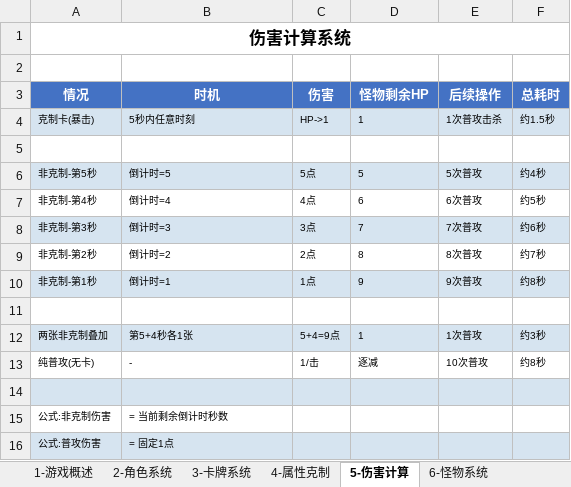
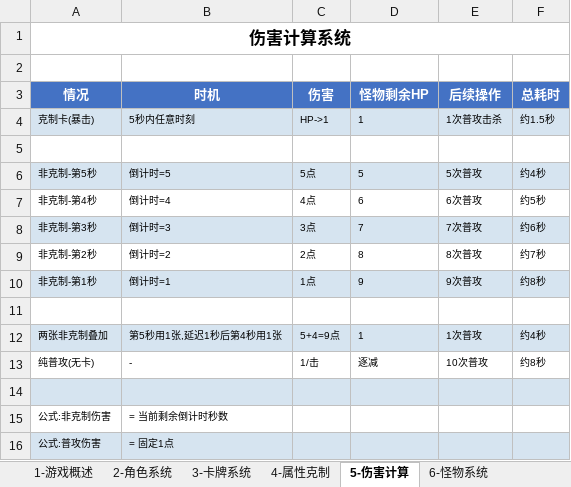
Before and after one commit to HaoQI-HAQ/TapTap_GuangZhou_2026GameJam, an Excel workbook: 54321_游戏策划文档.xlsx, sheet 5-伤害计算, drawn as a sheet; values as stored, in another font and other column widths than the file's, no borders; formulas without a stored value are shown as written; the diff names each change by its address in the sheet, - before the commit and + after, or states it on an @@ line.

```diff
--- a/54321_游戏策划文档.xlsx (sheet 5-伤害计算)
+++ b/54321_游戏策划文档.xlsx (sheet 5-伤害计算)
-B12 (时机): 第5+4秒各1张
+B12 (时机): 第5秒用1张,延迟1秒后第4秒用1张
-F12 (总耗时): 约3秒
+F12 (总耗时): 约4秒
```
Also changed, not shown: sheet 3-卡牌系统, 3 other files.
